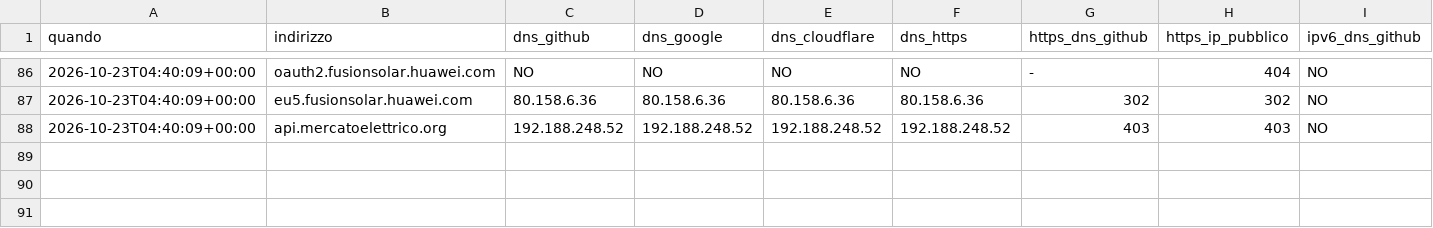
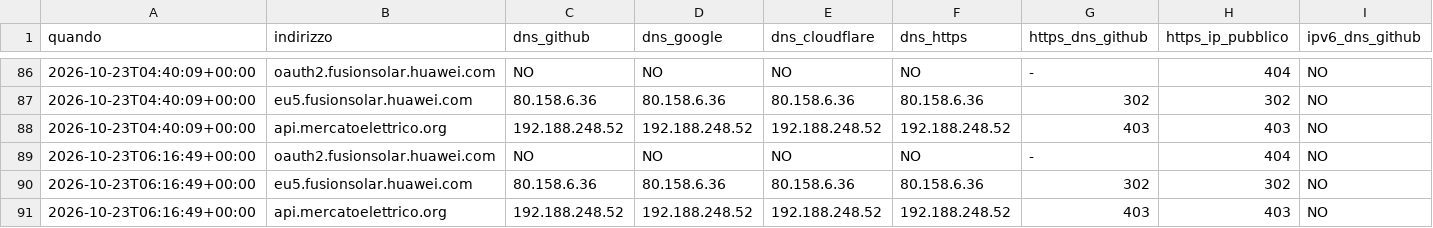
Before and after one commit to paolofontanacn-code/ems-dati, a CSV file: pannello/diagnosi_rete.csv, drawn as a sheet; only a part is shown, gaps mark what is left out; rows hold the shown columns only; the diff names each change by its address in the sheet, - before the commit and + after, or states it on an @@ line.

```diff
--- a/pannello/diagnosi_rete.csv
+++ b/pannello/diagnosi_rete.csv
+row 89: 2026-10-23T06:16:49+00:00 | oauth2.fusionsolar.huawei.com | NO | NO | NO | NO | - | 404 | NO
+row 90: 2026-10-23T06:16:49+00:00 | eu5.fusionsolar.huawei.com | 80.158.6.36 | 80.158.6.36 | 80.158.6.36 | 80.158.6.36 | 302 | 302 | NO
+row 91: 2026-10-23T06:16:49+00:00 | api.mercatoelettrico.org | 192.188.248.52 | 192.188.248.52 | 192.188.248.52 | 192.188.248.52 | 403 | 403 | NO
```
Also changed, not shown: pannello/giornaliero.csv, 8 other files.
